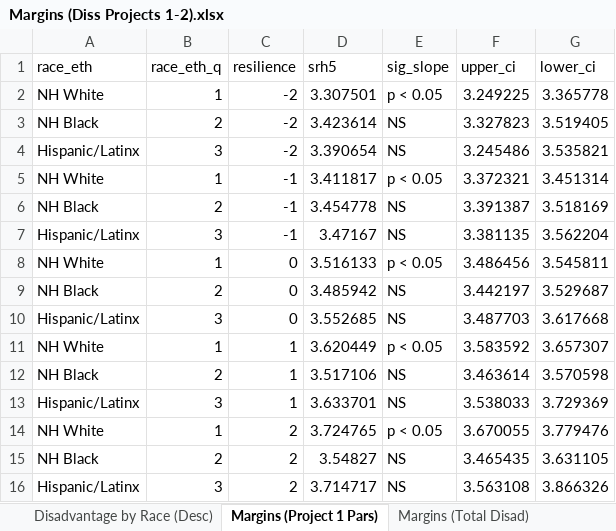
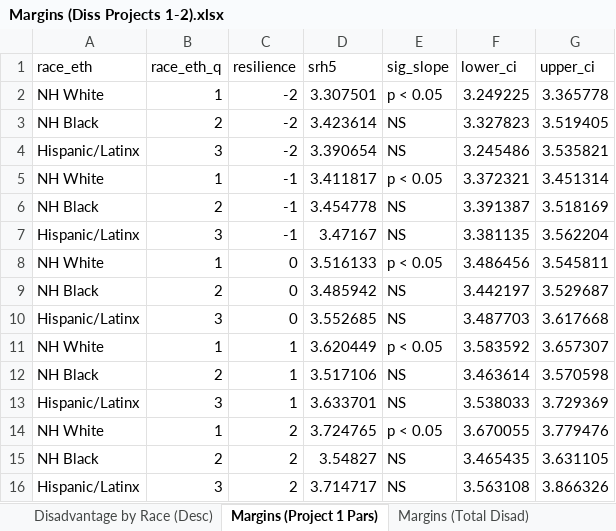
Before and after one commit to tbruefach/Understanding_Resilience, an Excel workbook: Margins (Diss Projects 1-2).xlsx, sheet Margins (Project 1 Pars), drawn as a sheet; values as stored, in another font and other column widths than the file's, no borders; the diff names each change by its address in the sheet, - before the commit and + after, or states it on an @@ line.

```diff
--- a/Margins (Diss Projects 1-2).xlsx (sheet Margins (Project 1 Pars))
+++ b/Margins (Diss Projects 1-2).xlsx (sheet Margins (Project 1 Pars))
-F1: upper_ci
+F1: lower_ci
-G1: lower_ci
+G1: upper_ci
```
Also changed, not shown: sheet Margins (Total Disad), sheet Margins (Social Disad), sheet Margins (Material Disad), other sheet tabs.
